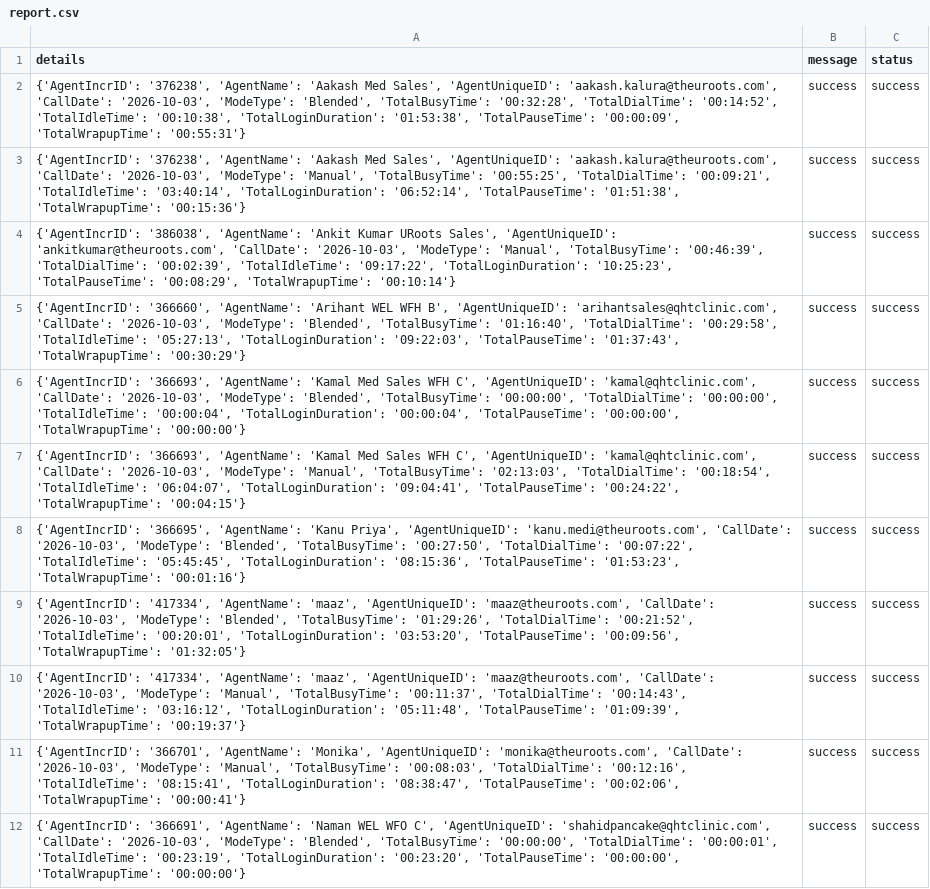
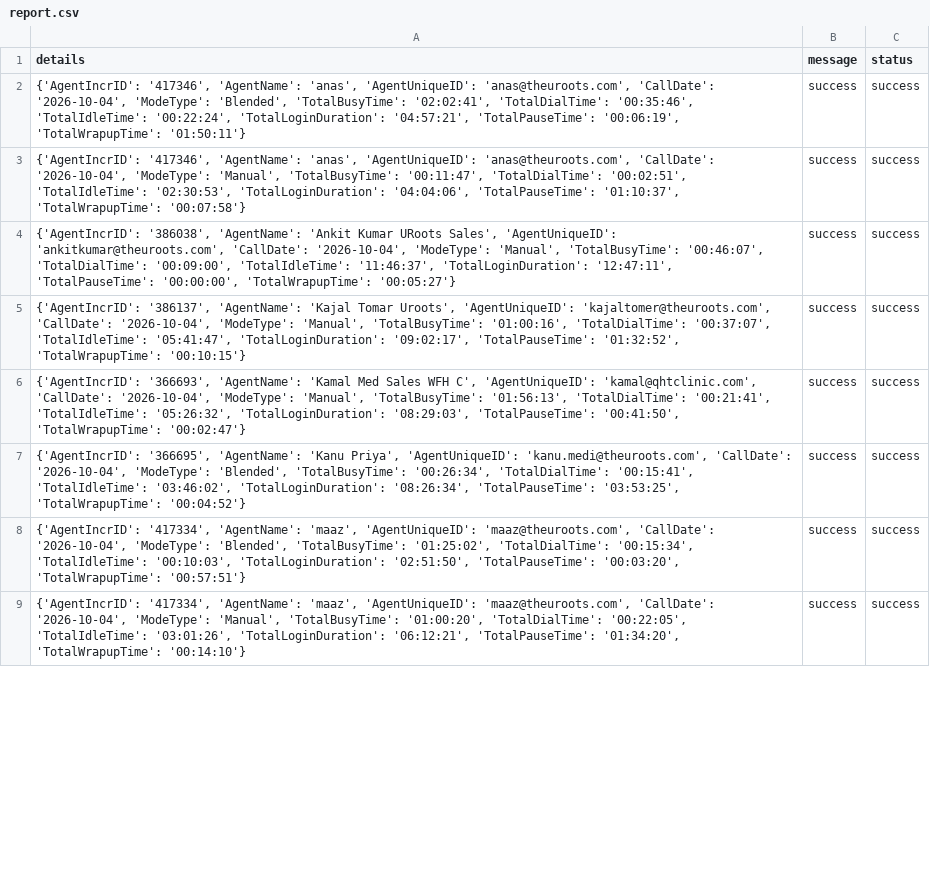
Before and after one commit to John-Cena-DEV/ozonetel_agents, a CSV file: report.csv, drawn as a sheet; only a part is shown; removed rows and columns are numbered as before the commit, all else as after; the diff covers the shown part only; the diff names each change by its address in the sheet, - before the commit and + after, or states it on an @@ line.

```diff
--- a/report.csv
+++ b/report.csv
-A2 (details): {'AgentIncrID': '376238', 'AgentName': 'Aakash Med Sales', 'AgentUniqueID': 'aakash.kalura@theuroots.com', 'CallDate': '2026-10-03', 'ModeType': 'Blended', 'TotalBusyTime': '00:32:28', 'TotalDialTime': '00:14:52', 'TotalIdleTime': '00:10:38', 'TotalLoginDuration': '01:53:38', 'TotalPauseTime': '00:00:09', 'TotalWrapupTime': '00:55:31'}
+A2 (details): {'AgentIncrID': '417346', 'AgentName': 'anas', 'AgentUniqueID': 'anas@theuroots.com', 'CallDate': '2026-10-04', 'ModeType': 'Blended', 'TotalBusyTime': '02:02:41', 'TotalDialTime': '00:35:46', 'TotalIdleTime': '00:22:24', 'TotalLoginDuration': '04:57:21', 'TotalPauseTime': '00:06:19', 'TotalWrapupTime': '01:50:11'}
-A3 (details): {'AgentIncrID': '376238', 'AgentName': 'Aakash Med Sales', 'AgentUniqueID': 'aakash.kalura@theuroots.com', 'CallDate': '2026-10-03', 'ModeType': 'Manual', 'TotalBusyTime': '00:55:25', 'TotalDialTime': '00:09:21', 'TotalIdleTime': '03:40:14', 'TotalLoginDuration': '06:52:14', 'TotalPauseTime': '01:51:38', 'TotalWrapupTime': '00:15:36'}
+A3 (details): {'AgentIncrID': '417346', 'AgentName': 'anas', 'AgentUniqueID': 'anas@theuroots.com', 'CallDate': '2026-10-04', 'ModeType': 'Manual', 'TotalBusyTime': '00:11:47', 'TotalDialTime': '00:02:51', 'TotalIdleTime': '02:30:53', 'TotalLoginDuration': '04:04:06', 'TotalPauseTime': '01:10:37', 'TotalWrapupTime': '00:07:58'}
-A4 (details): …'ankitkumar@theuroots.com', 'CallDate': '2026-10-03', 'ModeType': 'Manual', 'TotalBusyTime': '00:46:39', 'TotalDialTime': '00:02:39', 'TotalIdleTime': '09:17:22', 'TotalLoginDuration': '10:25:23', 'TotalPauseTime': '00:08:29', 'TotalWrapupTime': '00:10:14'}
+A4 (details): …'ankitkumar@theuroots.com', 'CallDate': '2026-10-04', 'ModeType': 'Manual', 'TotalBusyTime': '00:46:07', 'TotalDialTime': '00:09:00', 'TotalIdleTime': '11:46:37', 'TotalLoginDuration': '12:47:11', 'TotalPauseTime': '00:00:00', 'TotalWrapupTime': '00:05:27'}
-row 5: {'AgentIncrID': '366660', 'AgentName': 'Arihant WEL WFH B', 'AgentUniqueID': 'arihantsales@qhtclinic.com', 'CallDate': '2026-10-03', 'ModeType': 'Blended', 'TotalBusyTime': '01:16:40', 'TotalDialTime': '00:29:58', 'TotalIdleTime': '05:27:13', 'TotalLoginDuration': '09:22:03', 'TotalPauseTime': '01:37:43', 'TotalWrapupTime': '00:30:29'} | success | success
-A5 (details): {'AgentIncrID': '366693', 'AgentName': 'Kamal Med Sales WFH C', 'AgentUniqueID': 'kamal@qhtclinic.com', 'CallDate': '2026-10-03', 'ModeType': 'Blended', 'TotalBusyTime': '00:00:00', 'TotalDialTime': '00:00:00', 'TotalIdleTime': '00:00:04', 'TotalLoginDuration': '00:00:04', 'TotalPauseTime': '00:00:00', 'TotalWrapupTime': '00:00:00'}
+A5 (details): {'AgentIncrID': '386137', 'AgentName': 'Kajal Tomar Uroots', 'AgentUniqueID': 'kajaltomer@theuroots.com', 'CallDate': '2026-10-04', 'ModeType': 'Manual', 'TotalBusyTime': '01:00:16', 'TotalDialTime': '00:37:07', 'TotalIdleTime': '05:41:47', 'TotalLoginDuration': '09:02:17', 'TotalPauseTime': '01:32:52', 'TotalWrapupTime': '00:10:15'}
-A6 (details): …'kamal@qhtclinic.com', 'CallDate': '2026-10-03', 'ModeType': 'Manual', 'TotalBusyTime': '02:13:03', 'TotalDialTime': '00:18:54', 'TotalIdleTime': '06:04:07', 'TotalLoginDuration': '09:04:41', 'TotalPauseTime': '00:24:22', 'TotalWrapupTime': '00:04:15'}
+A6 (details): …'kamal@qhtclinic.com', 'CallDate': '2026-10-04', 'ModeType': 'Manual', 'TotalBusyTime': '01:56:13', 'TotalDialTime': '00:21:41', 'TotalIdleTime': '05:26:32', 'TotalLoginDuration': '08:29:03', 'TotalPauseTime': '00:41:50', 'TotalWrapupTime': '00:02:47'}
-A7 (details): …'kanu.medi@theuroots.com', 'CallDate': '2026-10-03', 'ModeType': 'Blended', 'TotalBusyTime': '00:27:50', 'TotalDialTime': '00:07:22', 'TotalIdleTime': '05:45:45', 'TotalLoginDuration': '08:15:36', 'TotalPauseTime': '01:53:23', 'TotalWrapupTime': '00:01:16'}
+A7 (details): …'kanu.medi@theuroots.com', 'CallDate': '2026-10-04', 'ModeType': 'Blended', 'TotalBusyTime': '00:26:34', 'TotalDialTime': '00:15:41', 'TotalIdleTime': '03:46:02', 'TotalLoginDuration': '08:26:34', 'TotalPauseTime': '03:53:25', 'TotalWrapupTime': '00:04:52'}
-A8 (details): …'maaz@theuroots.com', 'CallDate': '2026-10-03', 'ModeType': 'Blended', 'TotalBusyTime': '01:29:26', 'TotalDialTime': '00:21:52', 'TotalIdleTime': '00:20:01', 'TotalLoginDuration': '03:53:20', 'TotalPauseTime': '00:09:56', 'TotalWrapupTime': '01:32:05'}
+A8 (details): …'maaz@theuroots.com', 'CallDate': '2026-10-04', 'ModeType': 'Blended', 'TotalBusyTime': '01:25:02', 'TotalDialTime': '00:15:34', 'TotalIdleTime': '00:10:03', 'TotalLoginDuration': '02:51:50', 'TotalPauseTime': '00:03:20', 'TotalWrapupTime': '00:57:51'}
-A9 (details): …'maaz@theuroots.com', 'CallDate': '2026-10-03', 'ModeType': 'Manual', 'TotalBusyTime': '00:11:37', 'TotalDialTime': '00:14:43', 'TotalIdleTime': '03:16:12', 'TotalLoginDuration': '05:11:48', 'TotalPauseTime': '01:09:39', 'TotalWrapupTime': '00:19:37'}
+A9 (details): …'maaz@theuroots.com', 'CallDate': '2026-10-04', 'ModeType': 'Manual', 'TotalBusyTime': '01:00:20', 'TotalDialTime': '00:22:05', 'TotalIdleTime': '03:01:26', 'TotalLoginDuration': '06:12:21', 'TotalPauseTime': '01:34:20', 'TotalWrapupTime': '00:14:10'}
-row 11: {'AgentIncrID': '366701', 'AgentName': 'Monika', 'AgentUniqueID': 'monika@theuroots.com', 'CallDate': '2026-10-03', 'ModeType': 'Manual', 'TotalBusyTime': '00:08:03', 'TotalDialTime': '00:12:16', 'TotalIdleTime': '08:15:41', 'TotalLoginDuration': '08:38:47', 'TotalPauseTime': '00:02:06', 'TotalWrapupTime': '00:00:41'} | success | success
-row 12: {'AgentIncrID': '366691', 'AgentName': 'Naman WEL WFO C', 'AgentUniqueID': 'shahidpancake@qhtclinic.com', 'CallDate': '2026-10-03', 'ModeType': 'Blended', 'TotalBusyTime': '00:00:00', 'TotalDialTime': '00:00:01', 'TotalIdleTime': '00:23:19', 'TotalLoginDuration': '00:23:20', 'TotalPauseTime': '00:00:00', 'TotalWrapupTime': '00:00:00'} | success | success
```
Also changed, not shown: 2 removed rows and 8 edited cells elsewhere in this file.
